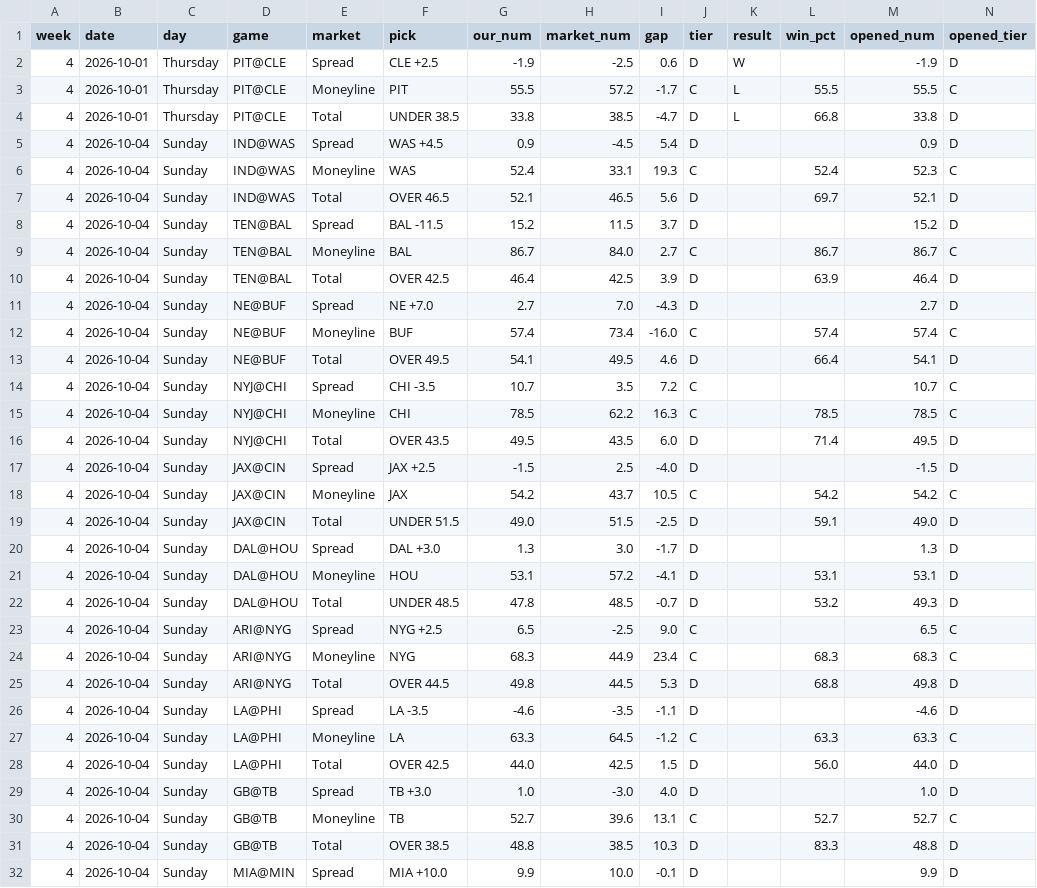
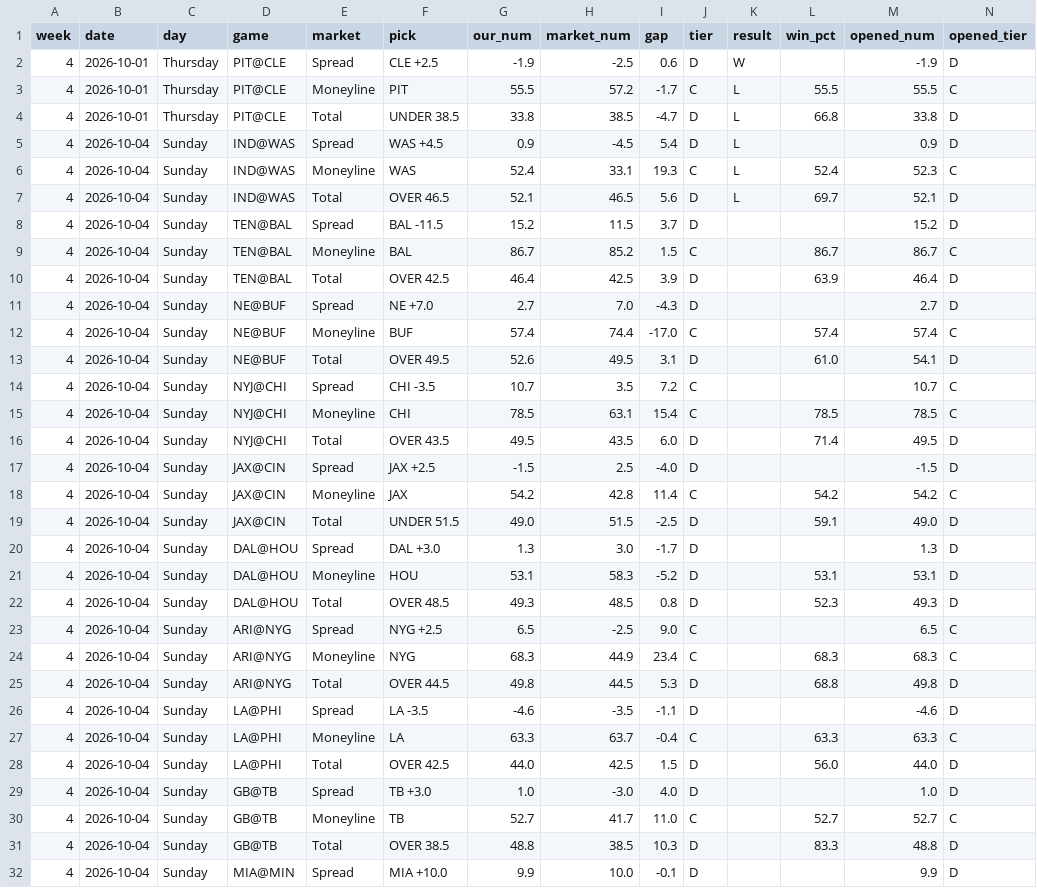
Before and after one commit to fourty2se7en/nfl-card, a CSV file: scripts/ledger_week4.csv, drawn as a sheet; only a part is shown; the diff covers the shown part only.

```diff
--- a/scripts/ledger_week4.csv
+++ b/scripts/ledger_week4.csv
@@ -4,20 +4,20 @@ week,date,day,game,market,pick,our_num,market_num,gap,tier,result,win_pct,opened
 4,2026-10-01,Thursday,PIT@CLE,Total,UNDER 38.5,33.8,38.5,-4.7,D,L,66.8,33.8,D
-4,2026-10-04,Sunday,IND@WAS,Spread,WAS +4.5,0.9,-4.5,5.4,D,,,0.9,D
-4,2026-10-04,Sunday,IND@WAS,Moneyline,WAS,52.4,33.1,19.3,C,,52.4,52.3,C
-4,2026-10-04,Sunday,IND@WAS,Total,OVER 46.5,52.1,46.5,5.6,D,,69.7,52.1,D
+4,2026-10-04,Sunday,IND@WAS,Spread,WAS +4.5,0.9,-4.5,5.4,D,L,,0.9,D
+4,2026-10-04,Sunday,IND@WAS,Moneyline,WAS,52.4,33.1,19.3,C,L,52.4,52.3,C
+4,2026-10-04,Sunday,IND@WAS,Total,OVER 46.5,52.1,46.5,5.6,D,L,69.7,52.1,D
 4,2026-10-04,Sunday,TEN@BAL,Spread,BAL -11.5,15.2,11.5,3.7,D,,,15.2,D
-4,2026-10-04,Sunday,TEN@BAL,Moneyline,BAL,86.7,84.0,2.7,C,,86.7,86.7,C
+4,2026-10-04,Sunday,TEN@BAL,Moneyline,BAL,86.7,85.2,1.5,C,,86.7,86.7,C
 4,2026-10-04,Sunday,TEN@BAL,Total,OVER 42.5,46.4,42.5,3.9,D,,63.9,46.4,D
 4,2026-10-04,Sunday,NE@BUF,Spread,NE +7.0,2.7,7.0,-4.3,D,,,2.7,D
-4,2026-10-04,Sunday,NE@BUF,Moneyline,BUF,57.4,73.4,-16.0,C,,57.4,57.4,C
-4,2026-10-04,Sunday,NE@BUF,Total,OVER 49.5,54.1,49.5,4.6,D,,66.4,54.1,D
+4,2026-10-04,Sunday,NE@BUF,Moneyline,BUF,57.4,74.4,-17.0,C,,57.4,57.4,C
+4,2026-10-04,Sunday,NE@BUF,Total,OVER 49.5,52.6,49.5,3.1,D,,61.0,54.1,D
 4,2026-10-04,Sunday,NYJ@CHI,Spread,CHI -3.5,10.7,3.5,7.2,C,,,10.7,C
-4,2026-10-04,Sunday,NYJ@CHI,Moneyline,CHI,78.5,62.2,16.3,C,,78.5,78.5,C
+4,2026-10-04,Sunday,NYJ@CHI,Moneyline,CHI,78.5,63.1,15.4,C,,78.5,78.5,C
 4,2026-10-04,Sunday,NYJ@CHI,Total,OVER 43.5,49.5,43.5,6.0,D,,71.4,49.5,D
 4,2026-10-04,Sunday,JAX@CIN,Spread,JAX +2.5,-1.5,2.5,-4.0,D,,,-1.5,D
-4,2026-10-04,Sunday,JAX@CIN,Moneyline,JAX,54.2,43.7,10.5,C,,54.2,54.2,C
+4,2026-10-04,Sunday,JAX@CIN,Moneyline,JAX,54.2,42.8,11.4,C,,54.2,54.2,C
 4,2026-10-04,Sunday,JAX@CIN,Total,UNDER 51.5,49.0,51.5,-2.5,D,,59.1,49.0,D
 4,2026-10-04,Sunday,DAL@HOU,Spread,DAL +3.0,1.3,3.0,-1.7,D,,,1.3,D
-4,2026-10-04,Sunday,DAL@HOU,Moneyline,HOU,53.1,57.2,-4.1,D,,53.1,53.1,D
-4,2026-10-04,Sunday,DAL@HOU,Total,UNDER 48.5,47.8,48.5,-0.7,D,,53.2,49.3,D
+4,2026-10-04,Sunday,DAL@HOU,Moneyline,HOU,53.1,58.3,-5.2,D,,53.1,53.1,D
+4,2026-10-04,Sunday,DAL@HOU,Total,OVER 48.5,49.3,48.5,0.8,D,,52.3,49.3,D
 4,2026-10-04,Sunday,ARI@NYG,Spread,NYG +2.5,6.5,-2.5,9.0,C,,,6.5,C
@@ -26,6 +26,6 @@ week,date,day,game,market,pick,our_num,market_num,gap,tier,result,win_pct,opened
 4,2026-10-04,Sunday,LA@PHI,Spread,LA -3.5,-4.6,-3.5,-1.1,D,,,-4.6,D
-4,2026-10-04,Sunday,LA@PHI,Moneyline,LA,63.3,64.5,-1.2,C,,63.3,63.3,C
+4,2026-10-04,Sunday,LA@PHI,Moneyline,LA,63.3,63.7,-0.4,C,,63.3,63.3,C
 4,2026-10-04,Sunday,LA@PHI,Total,OVER 42.5,44.0,42.5,1.5,D,,56.0,44.0,D
 4,2026-10-04,Sunday,GB@TB,Spread,TB +3.0,1.0,-3.0,4.0,D,,,1.0,D
-4,2026-10-04,Sunday,GB@TB,Moneyline,TB,52.7,39.6,13.1,C,,52.7,52.7,C
+4,2026-10-04,Sunday,GB@TB,Moneyline,TB,52.7,41.7,11.0,C,,52.7,52.7,C
 4,2026-10-04,Sunday,GB@TB,Total,OVER 38.5,48.8,38.5,10.3,D,,83.3,48.8,D
```
Also changed, not shown: 4 edited cells elsewhere in this file, scripts/ledger_history.csv, site/ledger_week4.csv, 4 other files.
